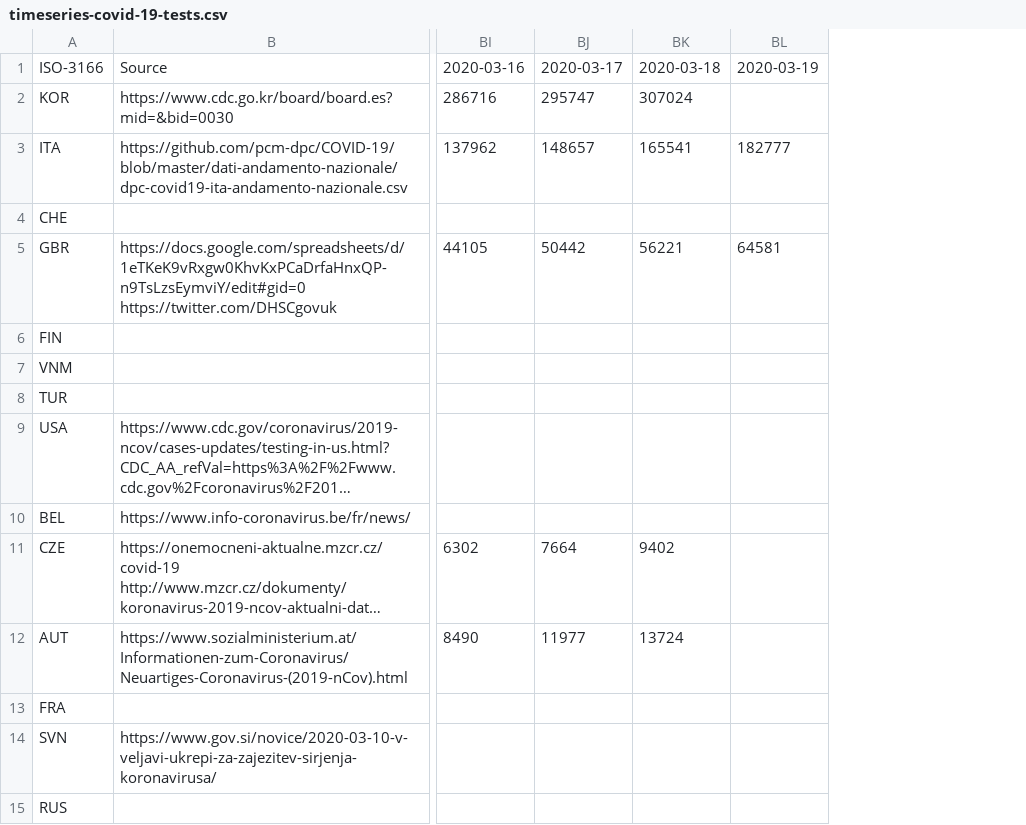
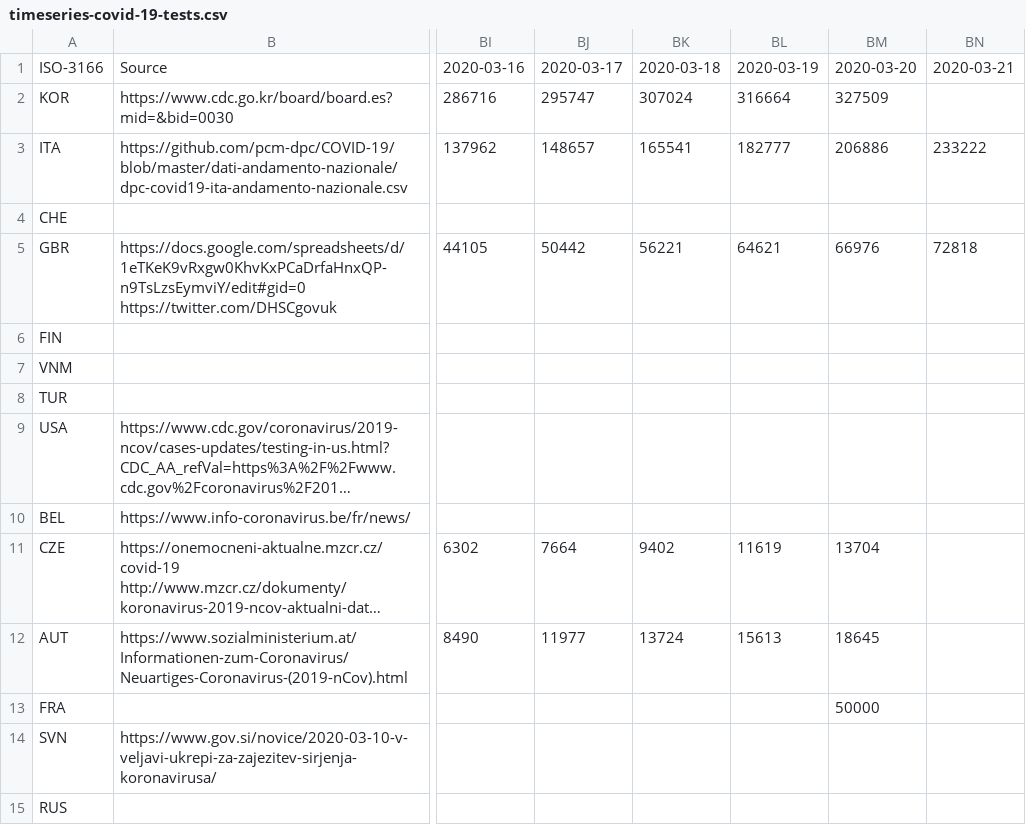
Before and after one commit to bernardn/covid-19, a CSV file: data/timeseries-covid-19-tests.csv, drawn as a sheet; only a part is shown, gaps mark what is left out; long unchanged cells end in …; the diff names each change by its address in the sheet, - before the commit and + after, or states it on an @@ line.

Commit message:
update/tests

```diff
--- a/data/timeseries-covid-19-tests.csv
+++ b/data/timeseries-covid-19-tests.csv
+column BM, rows 1-13: 2020-03-20 | 327509 | 206886 |  | 66976 |  |  |  |  |  | 13704 | 18645 | 50000
+column BN, rows 1-5: 2020-03-21 |  | 233222 |  | 72818
-BL2: (empty)
+BL2: 316664
-BL5: 64581
+BL5: 64621
-BL11: (empty)
+BL11: 11619
-BL12: (empty)
+BL12: 15613
```
